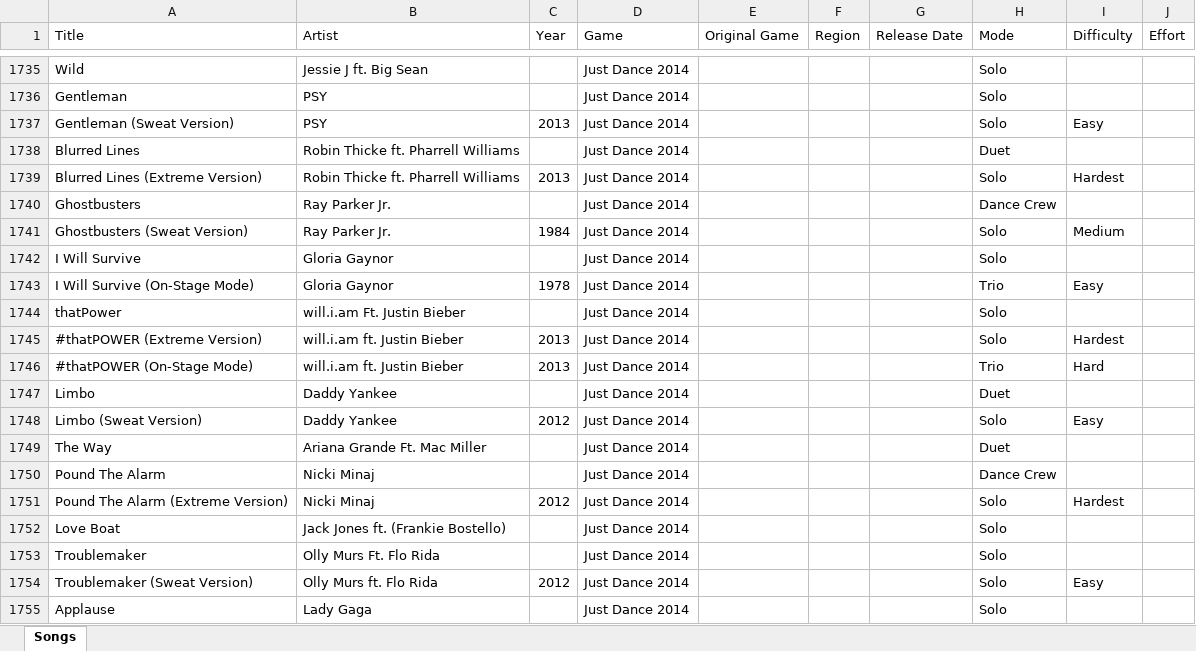
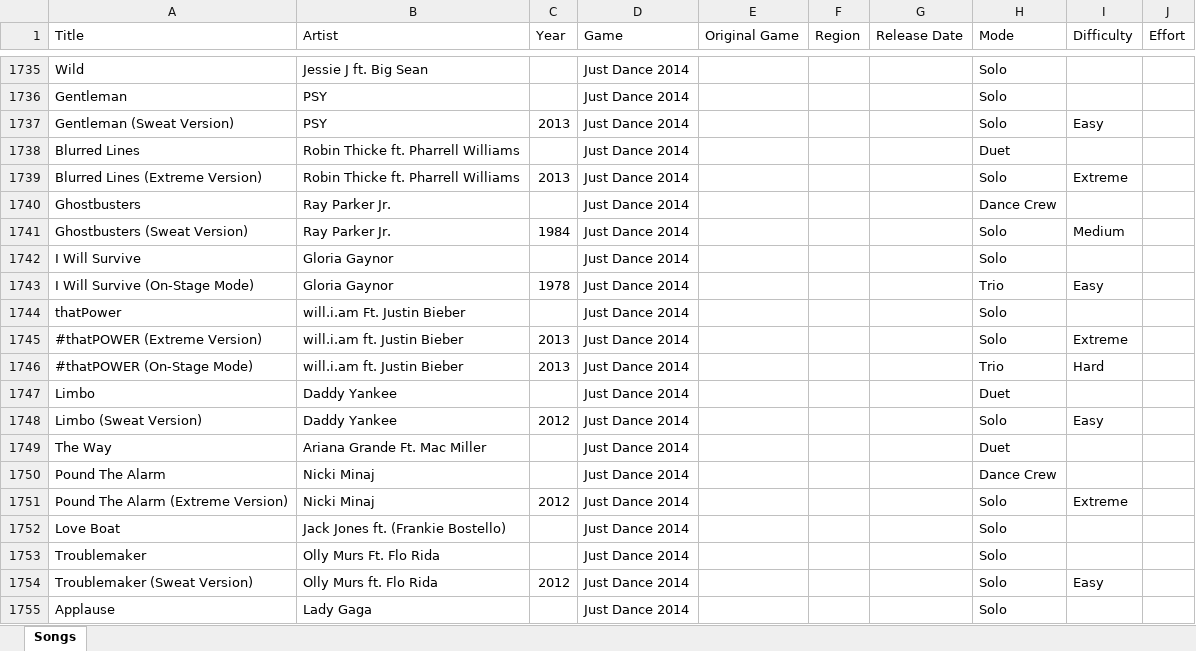
Before and after one commit to wl03355609/Just-Dance-Queue-Butt, an Excel workbook: songlist.xlsx, sheet Songs, drawn as a sheet; only a part is shown, gaps mark what is left out; values as stored, in another font and other column widths than the file's, no borders; the diff covers the shown part only; the diff names each change by its address in the sheet, - before the commit and + after, or states it on an @@ line.

```diff
--- a/songlist.xlsx (sheet Songs)
+++ b/songlist.xlsx (sheet Songs)
-I1739 (Difficulty): Hardest
+I1739 (Difficulty): Extreme
-I1745 (Difficulty): Hardest
+I1745 (Difficulty): Extreme
-I1751 (Difficulty): Hardest
+I1751 (Difficulty): Extreme
```
Also changed, not shown: 7 edited cells elsewhere in this sheet, 1 other file.
